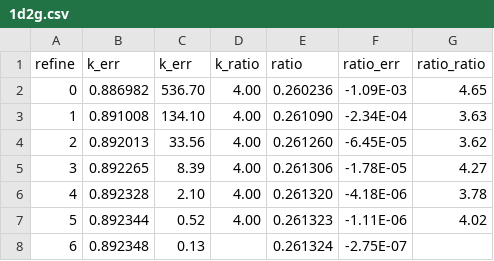
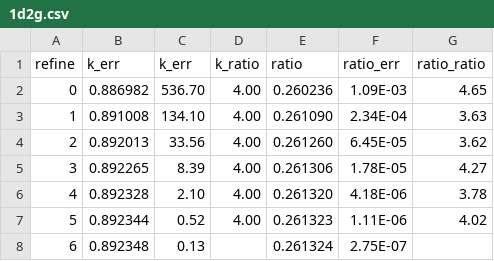
Before and after one commit to wcdawn/WilliamDawn-thesis, a CSV file: ch03_diffusionResults/data/1d2g.csv, drawn as a sheet.

Commit message:
got rid of negative sign

```diff
--- a/ch03_diffusionResults/data/1d2g.csv
+++ b/ch03_diffusionResults/data/1d2g.csv
@@ -1,8 +1,8 @@
 refine,k_err,k_err,k_ratio,ratio,ratio_err,ratio_ratio
-0,0.886982,536.70,4.00,0.260236,-1.09E-03,4.65
-1,0.891008,134.10,4.00,0.261090,-2.34E-04,3.63
-2,0.892013,33.56,4.00,0.261260,-6.45E-05,3.62
-3,0.892265,8.39,4.00,0.261306,-1.78E-05,4.27
-4,0.892328,2.10,4.00,0.261320,-4.18E-06,3.78
-5,0.892344,0.52,4.00,0.261323,-1.11E-06,4.02
-6,0.892348,0.13,,0.261324,-2.75E-07,
+0,0.886982,536.70,4.00,0.260236,1.09E-03,4.65
+1,0.891008,134.10,4.00,0.261090,2.34E-04,3.63
+2,0.892013,33.56,4.00,0.261260,6.45E-05,3.62
+3,0.892265,8.39,4.00,0.261306,1.78E-05,4.27
+4,0.892328,2.10,4.00,0.261320,4.18E-06,3.78
+5,0.892344,0.52,4.00,0.261323,1.11E-06,4.02
+6,0.892348,0.13,,0.261324,2.75E-07,
```
